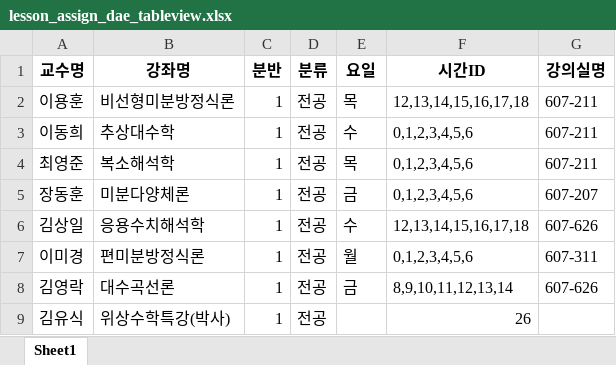
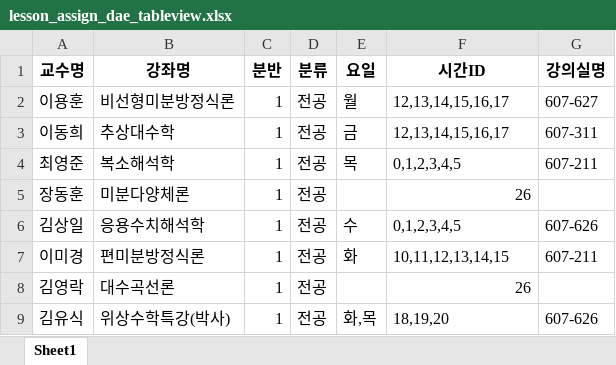
Before and after one commit to haramsong/classschedule, an Excel workbook: data/lesson_assign_dae_tableview.xlsx, sheet Sheet1, drawn as a sheet; values as stored, in another font and other column widths than the file's, no borders; the diff names each change by its address in the sheet, - before the commit and + after, or states it on an @@ line.

```diff
--- a/data/lesson_assign_dae_tableview.xlsx (sheet Sheet1)
+++ b/data/lesson_assign_dae_tableview.xlsx (sheet Sheet1)
-E2 (요일): 목
+E2 (요일): 월
-F2 (시간ID): 12,13,14,15,16,17,18
+F2 (시간ID): 12,13,14,15,16,17
-G2 (강의실명): 607-211
+G2 (강의실명): 607-627
-E3 (요일): 수
+E3 (요일): 금
-F3 (시간ID): 0,1,2,3,4,5,6
+F3 (시간ID): 12,13,14,15,16,17
-G3 (강의실명): 607-211
+G3 (강의실명): 607-311
-F4 (시간ID): 0,1,2,3,4,5,6
+F4 (시간ID): 0,1,2,3,4,5
-E5 (요일): 금
+E5 (요일): (empty)
-F5 (시간ID): 0,1,2,3,4,5,6
+F5 (시간ID): 26
-G5 (강의실명): 607-207
+G5 (강의실명): (empty)
-F6 (시간ID): 12,13,14,15,16,17,18
+F6 (시간ID): 0,1,2,3,4,5
-E7 (요일): 월
+E7 (요일): 화
-F7 (시간ID): 0,1,2,3,4,5,6
+F7 (시간ID): 10,11,12,13,14,15
-G7 (강의실명): 607-311
+G7 (강의실명): 607-211
-E8 (요일): 금
+E8 (요일): (empty)
-F8 (시간ID): 8,9,10,11,12,13,14
+F8 (시간ID): 26
-G8 (강의실명): 607-626
+G8 (강의실명): (empty)
-E9 (요일): (empty)
+E9 (요일): 화,목
-F9 (시간ID): 26
+F9 (시간ID): 18,19,20
-G9 (강의실명): (empty)
+G9 (강의실명): 607-626
```
Also changed, not shown: data/lesson_assign_under_tableview.xlsx, 6 other files.
